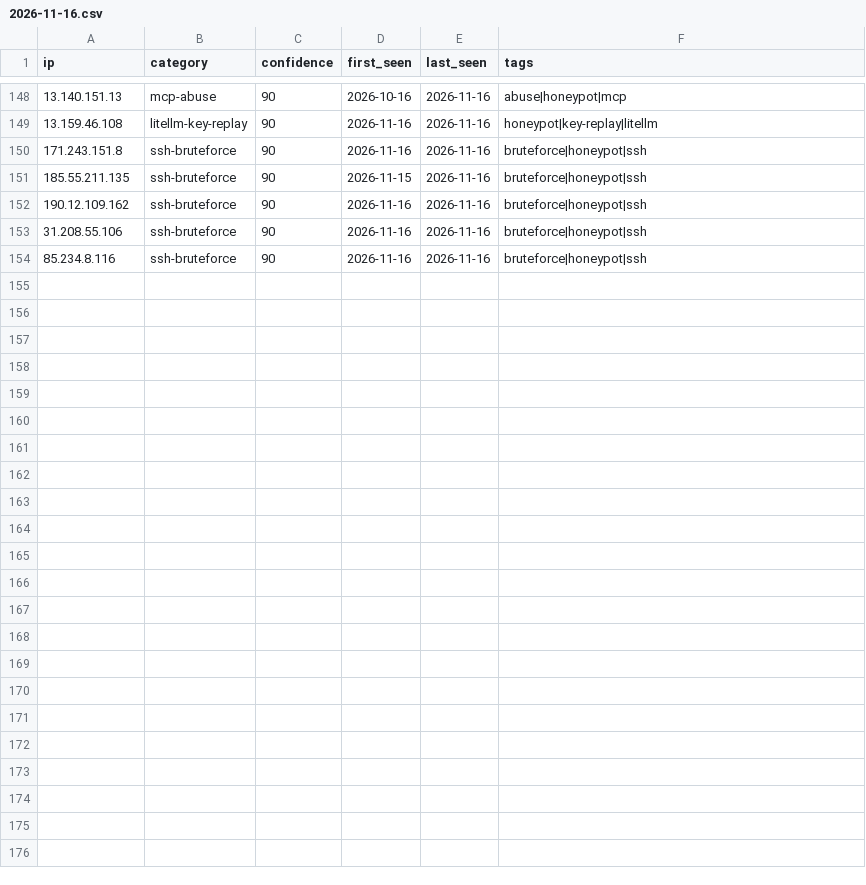
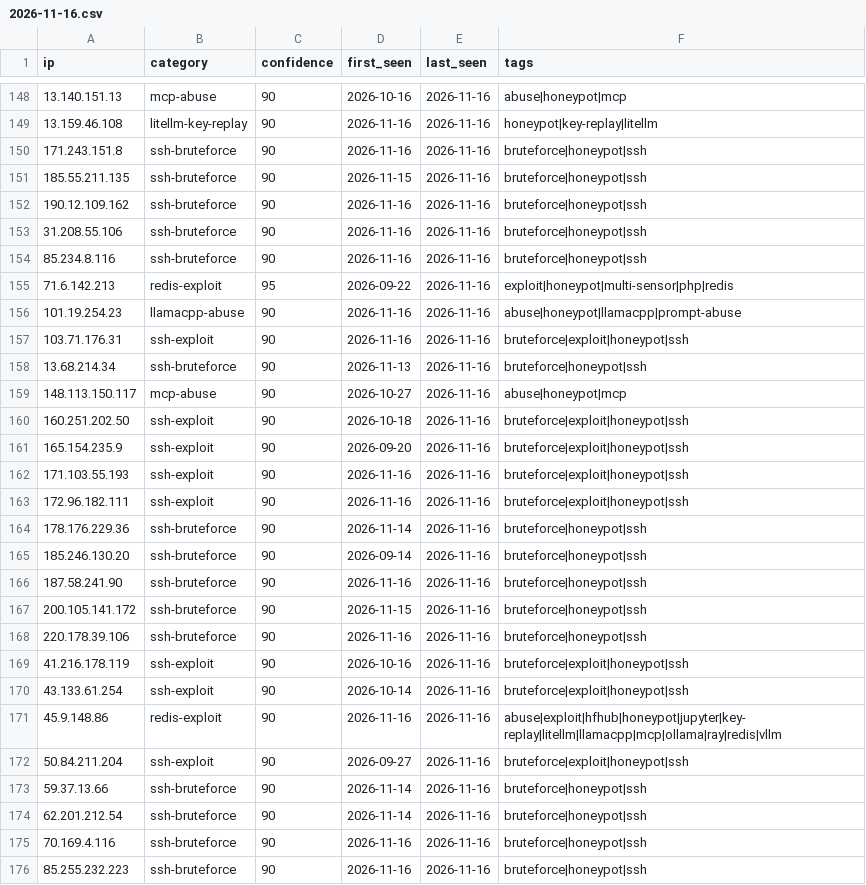
Before and after one commit to Zikmadol/trapline-ioc, a CSV file: daily/2026-11-16.csv, drawn as a sheet; only a part is shown, gaps mark what is left out.

```diff
--- a/daily/2026-11-16.csv
+++ b/daily/2026-11-16.csv
@@ -154 +154,23 @@ ip,category,confidence,first_seen,last_seen,tags
 85.234.8.116,ssh-bruteforce,90,2026-11-16,2026-11-16,bruteforce|honeypot|ssh
+71.6.142.213,redis-exploit,95,2026-09-22,2026-11-16,exploit|honeypot|multi-sensor|php|redis
+101.19.254.23,llamacpp-abuse,90,2026-11-16,2026-11-16,abuse|honeypot|llamacpp|prompt-abuse
+103.71.176.31,ssh-exploit,90,2026-11-16,2026-11-16,bruteforce|exploit|honeypot|ssh
+13.68.214.34,ssh-bruteforce,90,2026-11-13,2026-11-16,bruteforce|honeypot|ssh
+148.113.150.117,mcp-abuse,90,2026-10-27,2026-11-16,abuse|honeypot|mcp
+160.251.202.50,ssh-exploit,90,2026-10-18,2026-11-16,bruteforce|exploit|honeypot|ssh
+165.154.235.9,ssh-exploit,90,2026-09-20,2026-11-16,bruteforce|exploit|honeypot|ssh
+171.103.55.193,ssh-exploit,90,2026-11-16,2026-11-16,bruteforce|exploit|honeypot|ssh
+172.96.182.111,ssh-exploit,90,2026-11-16,2026-11-16,bruteforce|exploit|honeypot|ssh
+178.176.229.36,ssh-bruteforce,90,2026-11-14,2026-11-16,bruteforce|honeypot|ssh
+185.246.130.20,ssh-bruteforce,90,2026-09-14,2026-11-16,bruteforce|honeypot|ssh
+187.58.241.90,ssh-bruteforce,90,2026-11-16,2026-11-16,bruteforce|honeypot|ssh
+200.105.141.172,ssh-bruteforce,90,2026-11-15,2026-11-16,bruteforce|honeypot|ssh
+220.178.39.106,ssh-bruteforce,90,2026-11-16,2026-11-16,bruteforce|honeypot|ssh
+41.216.178.119,ssh-exploit,90,2026-10-16,2026-11-16,bruteforce|exploit|honeypot|ssh
+43.133.61.254,ssh-exploit,90,2026-10-14,2026-11-16,bruteforce|exploit|honeypot|ssh
+45.9.148.86,redis-exploit,90,2026-11-16,2026-11-16,abuse|exploit|hfhub|honeypot|jupyter|key-replay|litellm|llamacpp|mcp|ollama|ray|redis|vllm
+50.84.211.204,ssh-exploit,90,2026-09-27,2026-11-16,bruteforce|exploit|honeypot|ssh
+59.37.13.66,ssh-bruteforce,90,2026-11-14,2026-11-16,bruteforce|honeypot|ssh
+62.201.212.54,ssh-bruteforce,90,2026-11-14,2026-11-16,bruteforce|honeypot|ssh
+70.169.4.116,ssh-bruteforce,90,2026-11-16,2026-11-16,bruteforce|honeypot|ssh
+85.255.232.223,ssh-bruteforce,90,2026-11-16,2026-11-16,bruteforce|honeypot|ssh
```
Also changed, not shown: feeds/ai-infra.csv, feeds/all-observed.csv, 14 other files.
